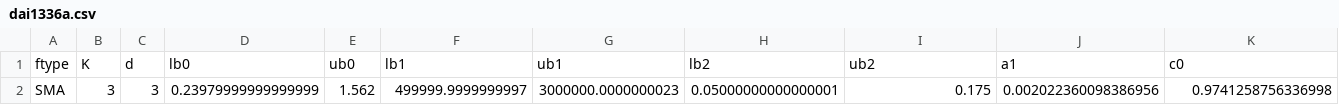
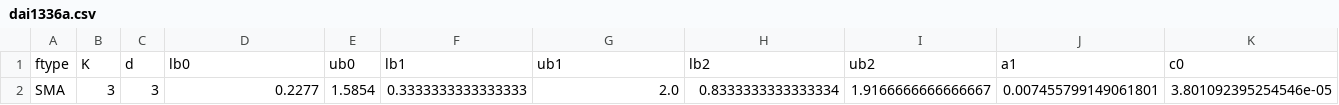
Before and after one commit to convexengineering/solar, a CSV file: solar/dai1336a.csv, drawn as a sheet; only a part is shown; removed rows and columns are numbered as before the commit, all else as after; rows hold the shown columns only; the diff names each change by its address in the sheet, - before the commit and + after, or states it on an @@ line.

```diff
--- a/solar/dai1336a.csv
+++ b/solar/dai1336a.csv
-row 2: SMA | 3 | 3 | 0.23979999999999999 | 1.562 | 499999.9999999997 | 3000000.0000000023 | 0.05000000000000001 | 0.175 | 0.002022360098386956 | 0.9741258756336998
+row 2: SMA | 3 | 3 | 0.2277 | 1.5854 | 0.3333333333333333 | 2.0 | 0.8333333333333334 | 1.9166666666666667 | 0.007455799149061801 | 3.801092395254546e-05
```
Also changed, not shown: 7 other files.
